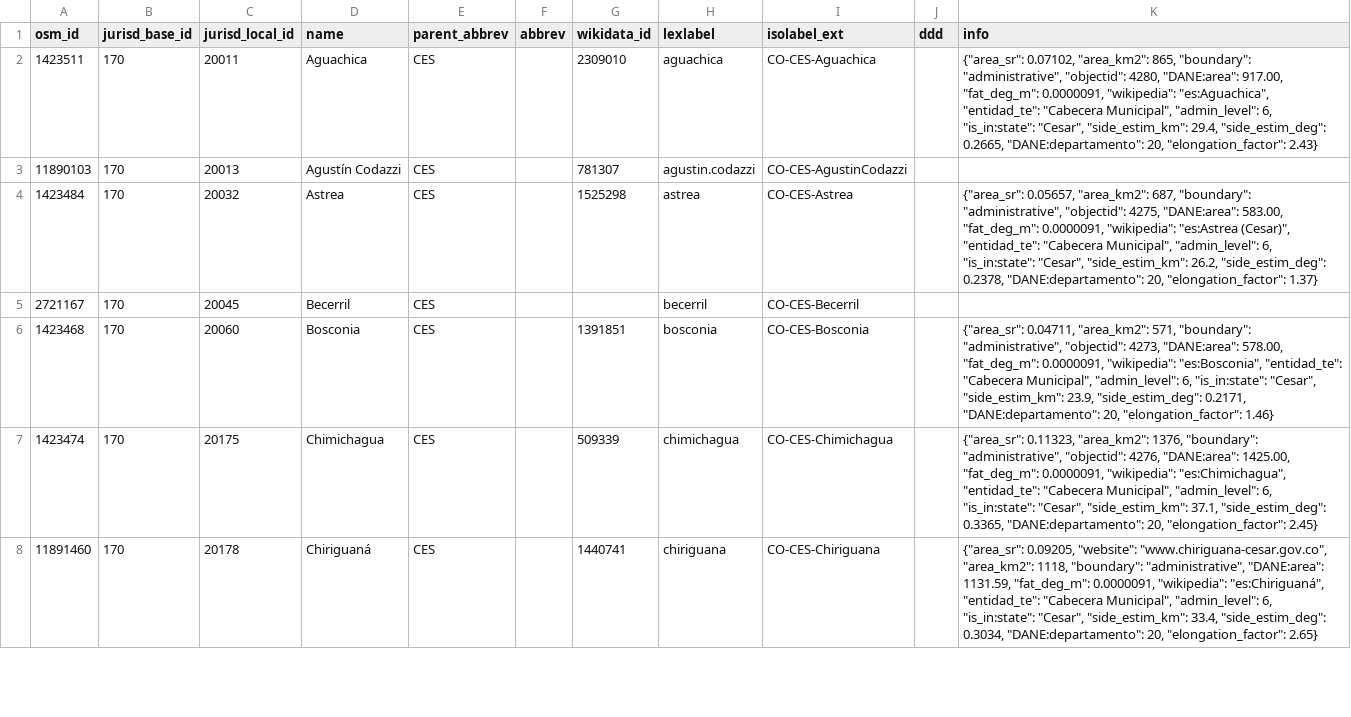
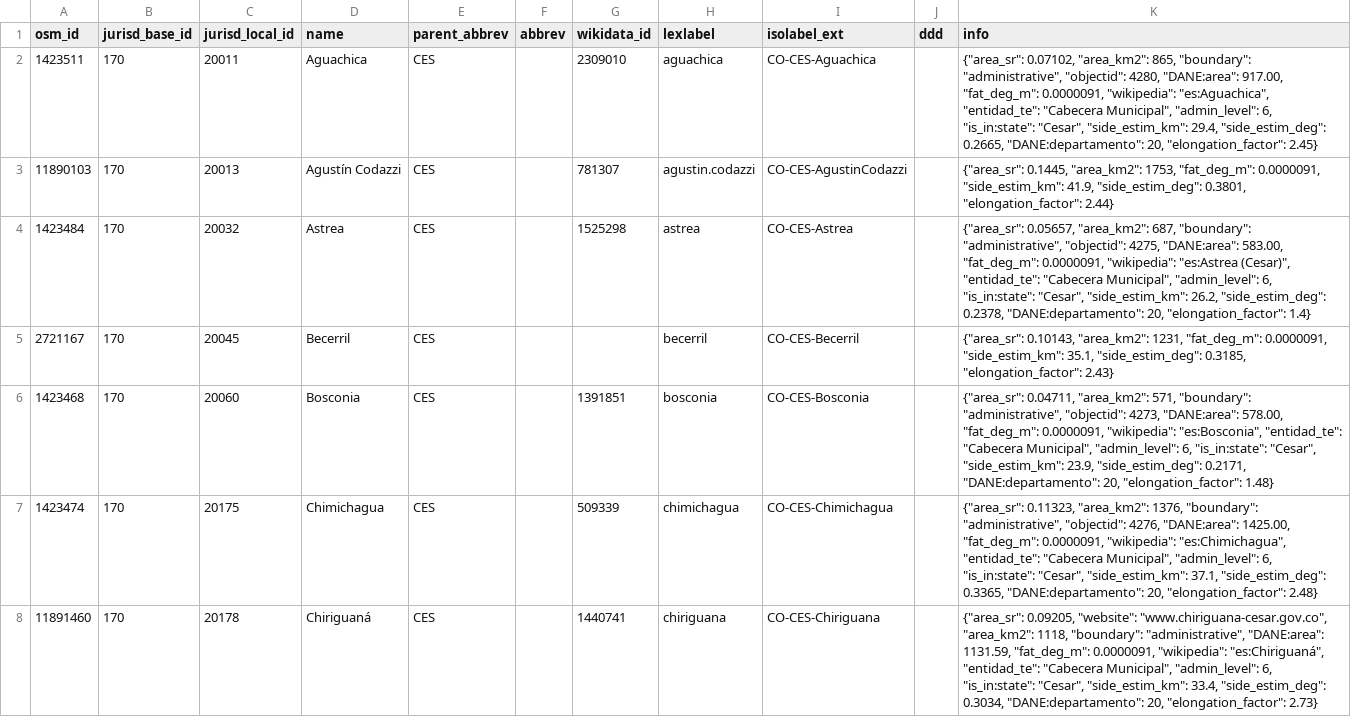
Before and after one commit to digital-guard/preserv-CO, a CSV file: data/CES/jurisdictionLevel6.csv, drawn as a sheet; only a part is shown; the diff covers the shown part only.

```diff
--- a/data/CES/jurisdictionLevel6.csv
+++ b/data/CES/jurisdictionLevel6.csv
@@ -1,8 +1,8 @@
 osm_id,jurisd_base_id,jurisd_local_id,name,parent_abbrev,abbrev,wikidata_id,lexlabel,isolabel_ext,ddd,info
-1423511,170,20011,Aguachica,CES,,2309010,aguachica,CO-CES-Aguachica,,"{""area_sr"": 0.07102, ""area_km2"": 865, ""boundary"": ""administrative"", ""objectid"": 4280, ""DANE:area"": 917.00, ""fat_deg_m"": 0.0000091, ""wikipedia"": ""es:Aguachica"", ""entidad_te"": ""Cabecera Municipal"", ""admin_level"": 6, ""is_in:state"": ""Cesar"", ""side_estim_km"": 29.4, ""side_estim_deg"": 0.2665, ""DANE:departamento"": 20, ""elongation_factor"": 2.43}"
-11890103,170,20013,"Agustín Codazzi",CES,,781307,agustin.codazzi,CO-CES-AgustinCodazzi,,
-1423484,170,20032,Astrea,CES,,1525298,astrea,CO-CES-Astrea,,"{""area_sr"": 0.05657, ""area_km2"": 687, ""boundary"": ""administrative"", ""objectid"": 4275, ""DANE:area"": 583.00, ""fat_deg_m"": 0.0000091, ""wikipedia"": ""es:Astrea (Cesar)"", ""entidad_te"": ""Cabecera Municipal"", ""admin_level"": 6, ""is_in:state"": ""Cesar"", ""side_estim_km"": 26.2, ""side_estim_deg"": 0.2378, ""DANE:departamento"": 20, ""elongation_factor"": 1.37}"
-2721167,170,20045,Becerril,CES,,,becerril,CO-CES-Becerril,,
-1423468,170,20060,Bosconia,CES,,1391851,bosconia,CO-CES-Bosconia,,"{""area_sr"": 0.04711, ""area_km2"": 571, ""boundary"": ""administrative"", ""objectid"": 4273, ""DANE:area"": 578.00, ""fat_deg_m"": 0.0000091, ""wikipedia"": ""es:Bosconia"", ""entidad_te"": ""Cabecera Municipal"", ""admin_level"": 6, ""is_in:state"": ""Cesar"", ""side_estim_km"": 23.9, ""side_estim_deg"": 0.2171, ""DANE:departamento"": 20, ""elongation_factor"": 1.46}"
-1423474,170,20175,Chimichagua,CES,,509339,chimichagua,CO-CES-Chimichagua,,"{""area_sr"": 0.11323, ""area_km2"": 1376, ""boundary"": ""administrative"", ""objectid"": 4276, ""DANE:area"": 1425.00, ""fat_deg_m"": 0.0000091, ""wikipedia"": ""es:Chimichagua"", ""entidad_te"": ""Cabecera Municipal"", ""admin_level"": 6, ""is_in:state"": ""Cesar"", ""side_estim_km"": 37.1, ""side_estim_deg"": 0.3365, ""DANE:departamento"": 20, ""elongation_factor"": 2.45}"
-11891460,170,20178,Chiriguaná,CES,,1440741,chiriguana,CO-CES-Chiriguana,,"{""area_sr"": 0.09205, ""website"": ""www.chiriguana-cesar.gov.co"", ""area_km2"": 1118, ""boundary"": ""administrative"", ""DANE:area"": 1131.59, ""fat_deg_m"": 0.0000091, ""wikipedia"": ""es:Chiriguaná"", ""entidad_te"": ""Cabecera Municipal"", ""admin_level"": 6, ""is_in:state"": ""Cesar"", ""side_estim_km"": 33.4, ""side_estim_deg"": 0.3034, ""DANE:departamento"": 20, ""elongation_factor"": 2.65}"
+1423511,170,20011,Aguachica,CES,,2309010,aguachica,CO-CES-Aguachica,,"{""area_sr"": 0.07102, ""area_km2"": 865, ""boundary"": ""administrative"", ""objectid"": 4280, ""DANE:area"": 917.00, ""fat_deg_m"": 0.0000091, ""wikipedia"": ""es:Aguachica"", ""entidad_te"": ""Cabecera Municipal"", ""admin_level"": 6, ""is_in:state"": ""Cesar"", ""side_estim_km"": 29.4, ""side_estim_deg"": 0.2665, ""DANE:departamento"": 20, ""elongation_factor"": 2.45}"
+11890103,170,20013,"Agustín Codazzi",CES,,781307,agustin.codazzi,CO-CES-AgustinCodazzi,,"{""area_sr"": 0.1445, ""area_km2"": 1753, ""fat_deg_m"": 0.0000091, ""side_estim_km"": 41.9, ""side_estim_deg"": 0.3801, ""elongation_factor"": 2.44}"
+1423484,170,20032,Astrea,CES,,1525298,astrea,CO-CES-Astrea,,"{""area_sr"": 0.05657, ""area_km2"": 687, ""boundary"": ""administrative"", ""objectid"": 4275, ""DANE:area"": 583.00, ""fat_deg_m"": 0.0000091, ""wikipedia"": ""es:Astrea (Cesar)"", ""entidad_te"": ""Cabecera Municipal"", ""admin_level"": 6, ""is_in:state"": ""Cesar"", ""side_estim_km"": 26.2, ""side_estim_deg"": 0.2378, ""DANE:departamento"": 20, ""elongation_factor"": 1.4}"
+2721167,170,20045,Becerril,CES,,,becerril,CO-CES-Becerril,,"{""area_sr"": 0.10143, ""area_km2"": 1231, ""fat_deg_m"": 0.0000091, ""side_estim_km"": 35.1, ""side_estim_deg"": 0.3185, ""elongation_factor"": 2.43}"
+1423468,170,20060,Bosconia,CES,,1391851,bosconia,CO-CES-Bosconia,,"{""area_sr"": 0.04711, ""area_km2"": 571, ""boundary"": ""administrative"", ""objectid"": 4273, ""DANE:area"": 578.00, ""fat_deg_m"": 0.0000091, ""wikipedia"": ""es:Bosconia"", ""entidad_te"": ""Cabecera Municipal"", ""admin_level"": 6, ""is_in:state"": ""Cesar"", ""side_estim_km"": 23.9, ""side_estim_deg"": 0.2171, ""DANE:departamento"": 20, ""elongation_factor"": 1.48}"
+1423474,170,20175,Chimichagua,CES,,509339,chimichagua,CO-CES-Chimichagua,,"{""area_sr"": 0.11323, ""area_km2"": 1376, ""boundary"": ""administrative"", ""objectid"": 4276, ""DANE:area"": 1425.00, ""fat_deg_m"": 0.0000091, ""wikipedia"": ""es:Chimichagua"", ""entidad_te"": ""Cabecera Municipal"", ""admin_level"": 6, ""is_in:state"": ""Cesar"", ""side_estim_km"": 37.1, ""side_estim_deg"": 0.3365, ""DANE:departamento"": 20, ""elongation_factor"": 2.48}"
+11891460,170,20178,Chiriguaná,CES,,1440741,chiriguana,CO-CES-Chiriguana,,"{""area_sr"": 0.09205, ""website"": ""www.chiriguana-cesar.gov.co"", ""area_km2"": 1118, ""boundary"": ""administrative"", ""DANE:area"": 1131.59, ""fat_deg_m"": 0.0000091, ""wikipedia"": ""es:Chiriguaná"", ""entidad_te"": ""Cabecera Municipal"", ""admin_level"": 6, ""is_in:state"": ""Cesar"", ""side_estim_km"": 33.4, ""side_estim_deg"": 0.3034, ""DANE:departamento"": 20, ""elongation_factor"": 2.73}"
```
Also changed, not shown: 18 edited cells elsewhere in this file, data/AMA/jurisdictionLevel7.csv, data/CUN/jurisdictionLevel6.csv, 29 other files.
